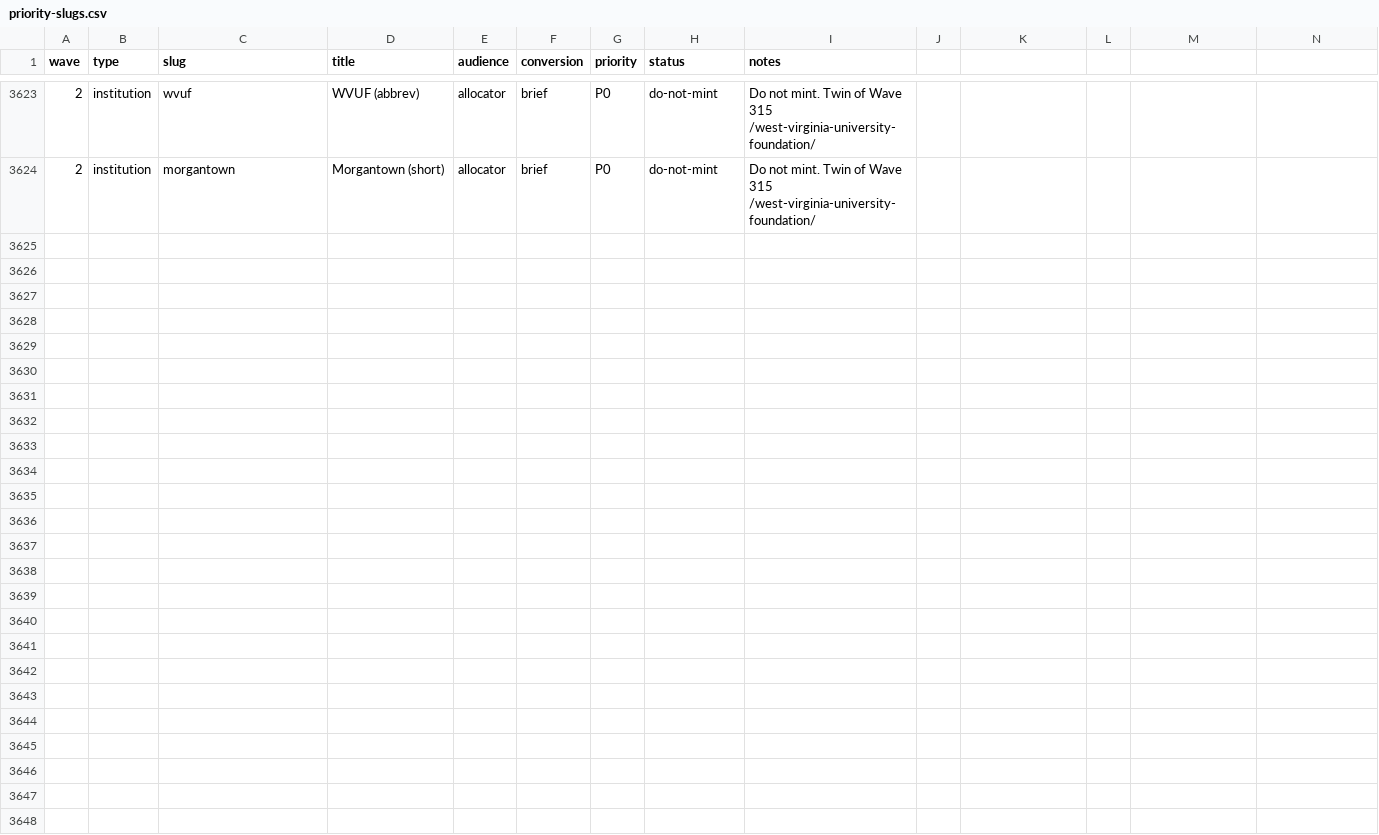
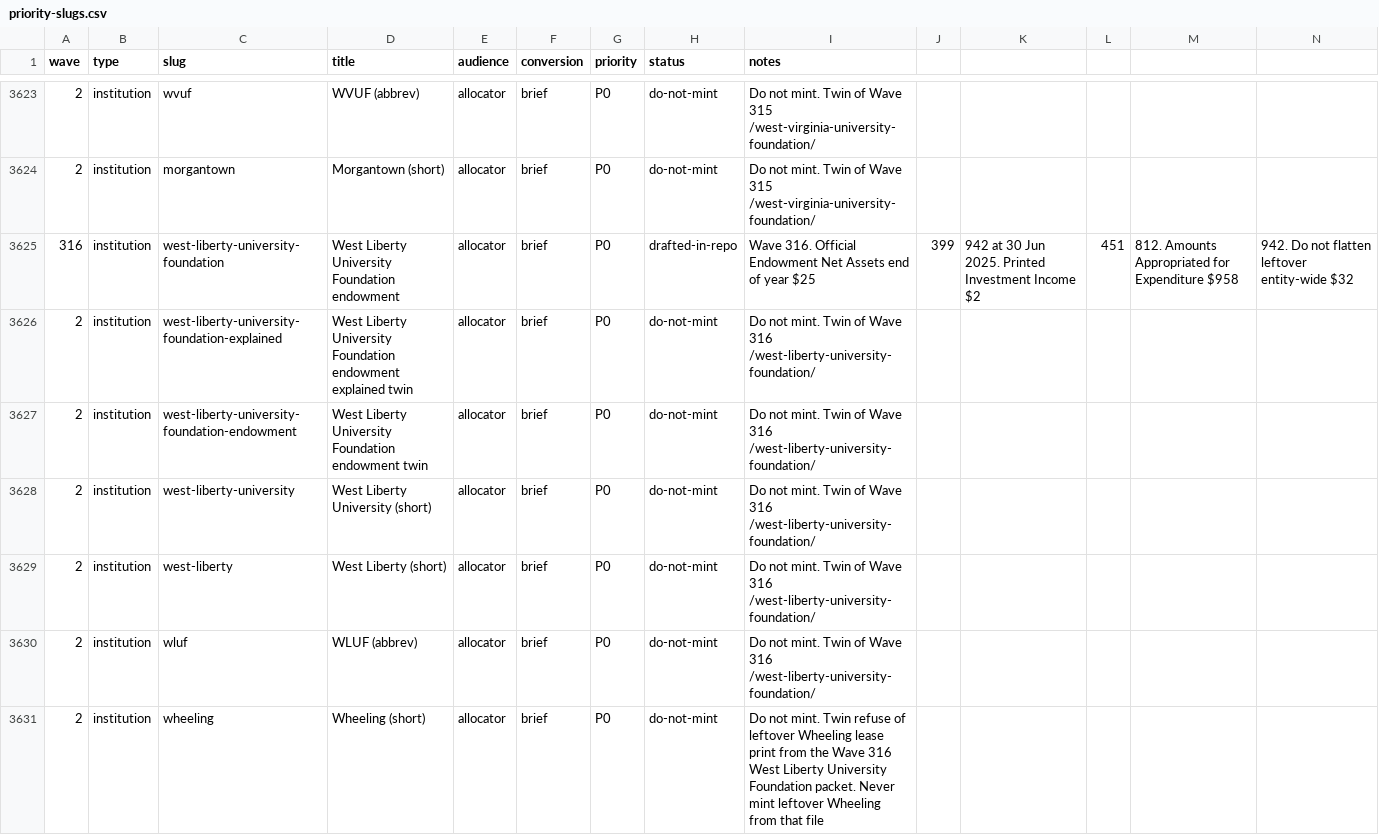
Before and after one commit to timcanada/uao-insurance-gate, a CSV file: seo-aeo/inventory/priority-slugs.csv, drawn as a sheet; only a part is shown, gaps mark what is left out; rows hold the shown columns only; the diff names each change by its address in the sheet, - before the commit and + after, or states it on an @@ line.

```diff
--- a/seo-aeo/inventory/priority-slugs.csv
+++ b/seo-aeo/inventory/priority-slugs.csv
+row 3625: 316 | institution | west-liberty-university-foundation | West Liberty University Foundation endowment | allocator | brief | P0 | drafted-in-repo | Wave 316. Official Endowment Net Assets end of year $25 | 399 | 942 at 30 Jun 2025. Printed Investment Income $2 | 451 | 812. Amounts Appropriated for Expenditure $958 | 942. Do not flatten leftover entity-wide $32
+row 3626: 2 | institution | west-liberty-university-foundation-explained | West Liberty University Foundation endowment explained twin | allocator | brief | P0 | do-not-mint | Do not mint. Twin of Wave 316 /west-liberty-university-foundation/
+row 3627: 2 | institution | west-liberty-university-foundation-endowment | West Liberty University Foundation endowment twin | allocator | brief | P0 | do-not-mint | Do not mint. Twin of Wave 316 /west-liberty-university-foundation/
+row 3628: 2 | institution | west-liberty-university | West Liberty University (short) | allocator | brief | P0 | do-not-mint | Do not mint. Twin of Wave 316 /west-liberty-university-foundation/
+row 3629: 2 | institution | west-liberty | West Liberty (short) | allocator | brief | P0 | do-not-mint | Do not mint. Twin of Wave 316 /west-liberty-university-foundation/
+row 3630: 2 | institution | wluf | WLUF (abbrev) | allocator | brief | P0 | do-not-mint | Do not mint. Twin of Wave 316 /west-liberty-university-foundation/
+row 3631: 2 | institution | wheeling | Wheeling (short) | allocator | brief | P0 | do-not-mint | Do not mint. Twin refuse of leftover Wheeling lease print from the Wave 316 West Liberty University Foundation packet. Never mint leftover Wheeling from that file
```
Also changed, not shown: seo-aeo/inventory/keyword-board.csv, 13 other files.
